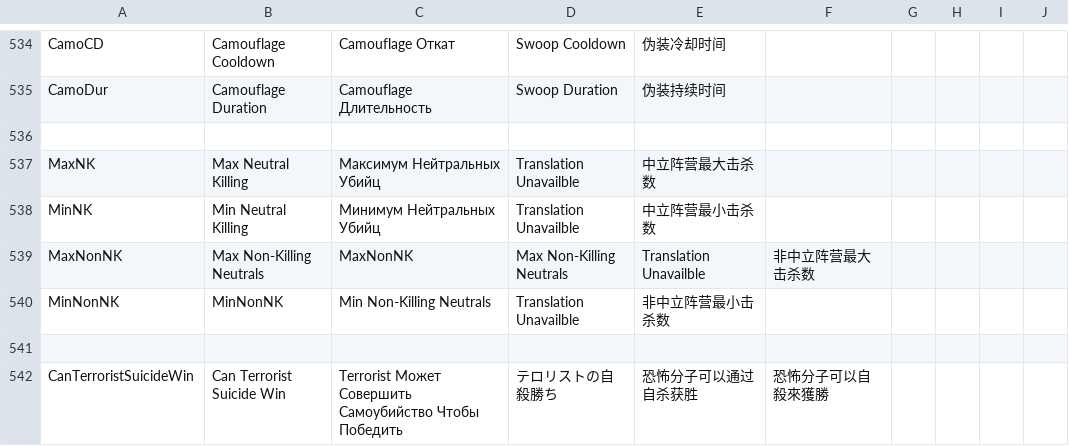
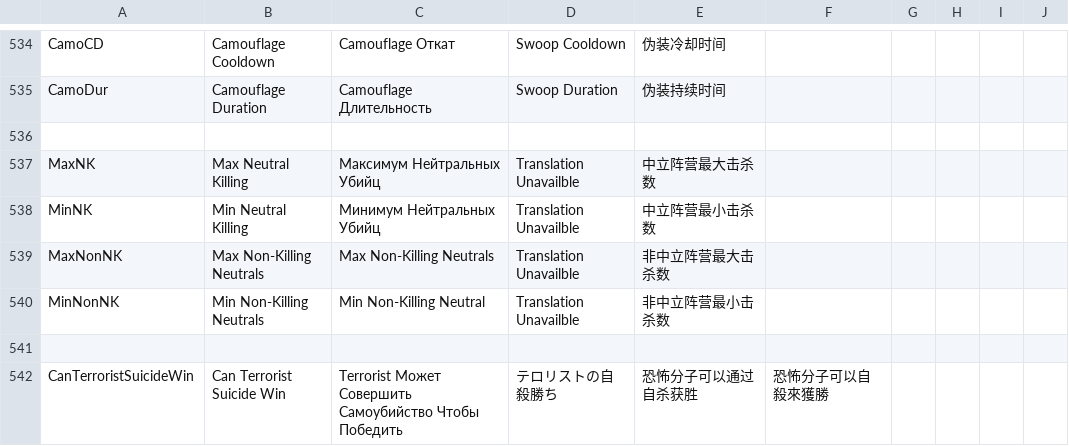
Before and after one commit to discus-sions/TownOfHost-TheOtherRoles, a CSV file: Resources/string.csv, drawn as a sheet; only a part is shown, gaps mark what is left out.

Commit message:
Fixing conflicts (3)

```diff
--- a/Resources/string.csv
+++ b/Resources/string.csv
@@ -543,4 +543,4 @@ MaxNK,Max Neutral Killing,Максимум Нейтральных Убийц,Tra
 MinNK,Min Neutral Killing,Минимум Нейтральных Убийц,Translation Unavailble,中立阵营最小击杀数
-MaxNonNK,Max Non-Killing Neutrals,MaxNonNK,Max Non-Killing Neutrals,Translation Unavailble,非中立阵营最大击杀数
-MinNonNK,MinNonNK,Min Non-Killing Neutrals,Translation Unavailble,非中立阵营最小击杀数
+MaxNonNK,Max Non-Killing Neutrals,Max Non-Killing Neutrals,Translation Unavailble,非中立阵营最大击杀数
+MinNonNK,Min Non-Killing Neutrals,Min Non-Killing Neutral,Translation Unavailble,非中立阵营最小击杀数
 
```
